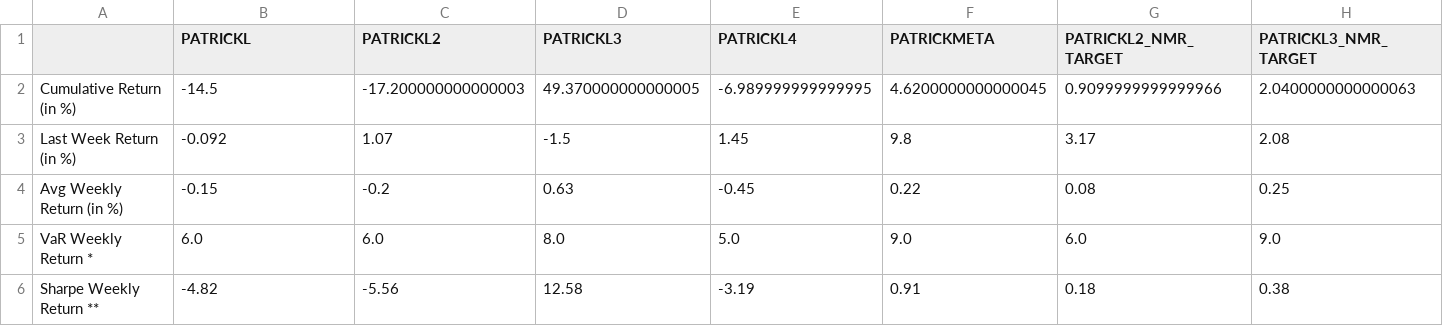
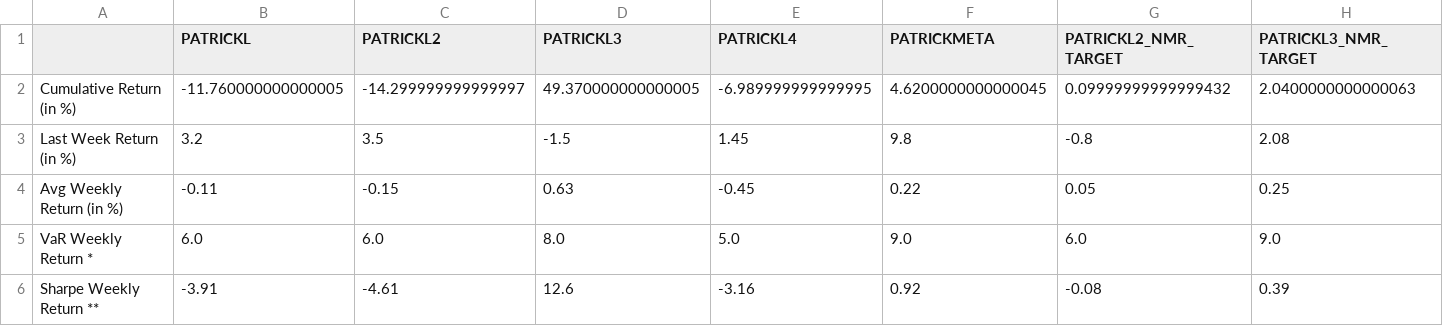
Before and after one commit to ptlorenz/hyphy-capital.com, a CSV file: Newest_Individ_Model_Summary.csv, drawn as a sheet.

Commit message:
Numerai Round 333.0 Update

```diff
--- a/Newest_Individ_Model_Summary.csv
+++ b/Newest_Individ_Model_Summary.csv
@@ -1,6 +1,6 @@
 ,PATRICKL,PATRICKL2,PATRICKL3,PATRICKL4,PATRICKMETA,PATRICKL2_NMR_TARGET,PATRICKL3_NMR_TARGET
-Cumulative Return (in %),-14.5,-17.200000000000003,49.370000000000005,-6.989999999999995,4.6200000000000045,0.9099999999999966,2.0400000000000063
-Last Week Return (in %),-0.092,1.07,-1.5,1.45,9.8,3.17,2.08
-Avg Weekly Return (in %),-0.15,-0.2,0.63,-0.45,0.22,0.08,0.25
+Cumulative Return (in %),-11.760000000000005,-14.299999999999997,49.370000000000005,-6.989999999999995,4.6200000000000045,0.09999999999999432,2.0400000000000063
+Last Week Return (in %),3.2,3.5,-1.5,1.45,9.8,-0.8,2.08
+Avg Weekly Return (in %),-0.11,-0.15,0.63,-0.45,0.22,0.05,0.25
 VaR Weekly Return *,6.0,6.0,8.0,5.0,9.0,6.0,9.0
-Sharpe Weekly Return **,-4.82,-5.56,12.58,-3.19,0.91,0.18,0.38
+Sharpe Weekly Return **,-3.91,-4.61,12.6,-3.16,0.92,-0.08,0.39
```
